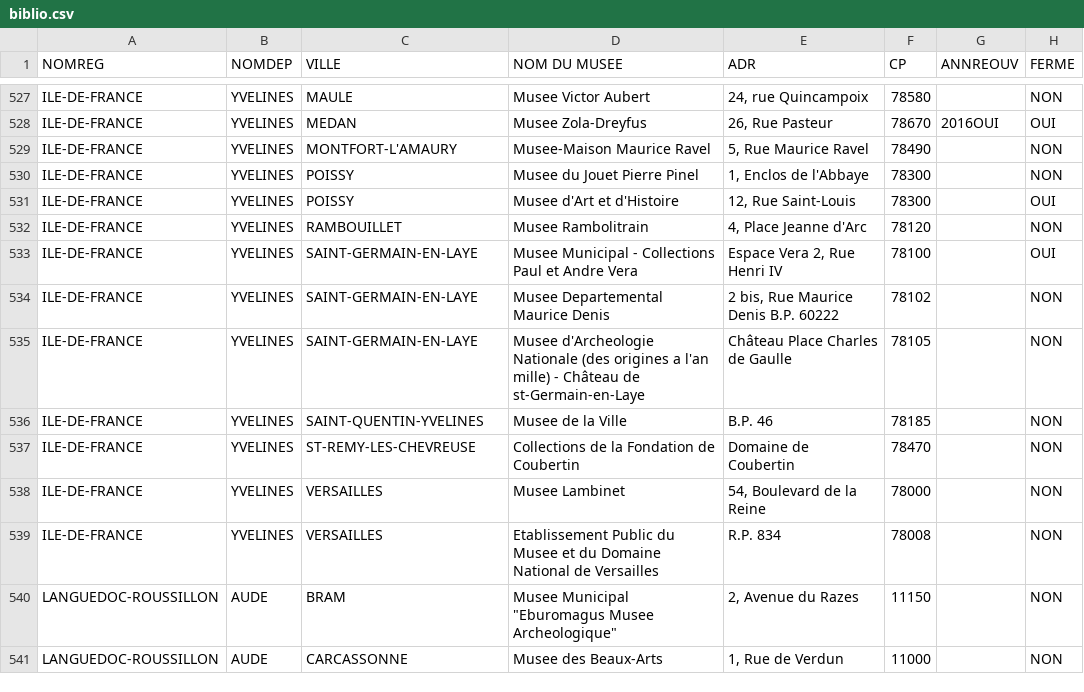
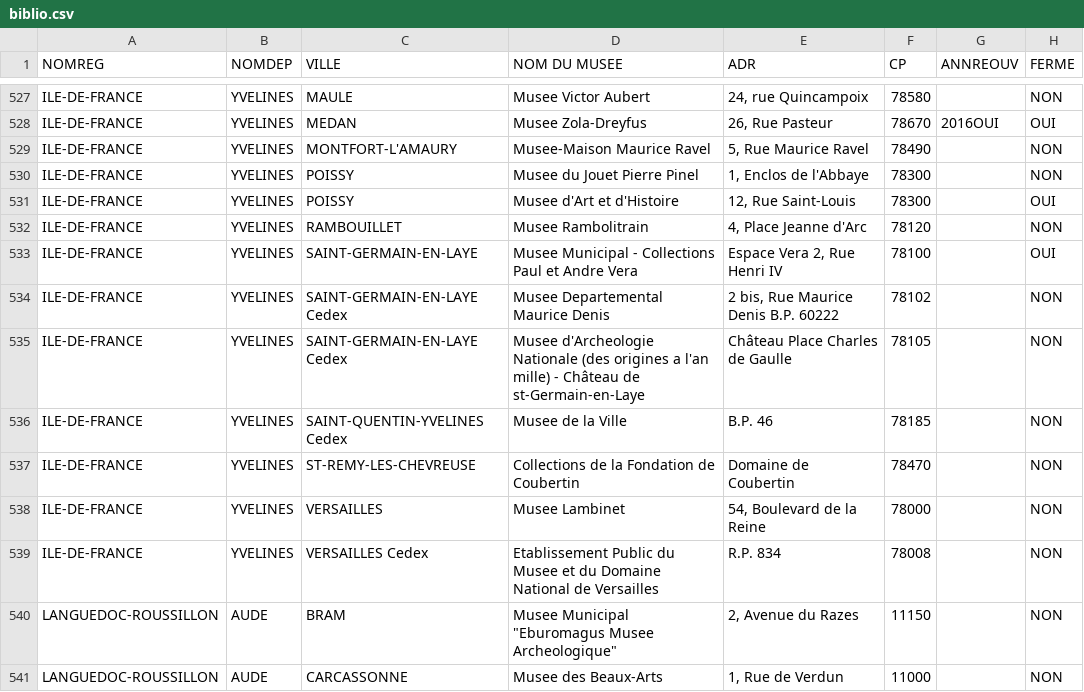
Before and after one commit to ProjetsGroupe2/TP_Gestion_Musees, a CSV file: GestionMusees/biblio.csv, drawn as a sheet; only a part is shown, gaps mark what is left out; the diff covers the shown part only; the diff names each change by its address in the sheet, - before the commit and + after, or states it on an @@ line.

```diff
--- a/GestionMusees/biblio.csv
+++ b/GestionMusees/biblio.csv
-C534:C535 (VILLE): SAINT-GERMAIN-EN-LAYE
+C534:C535 (VILLE): SAINT-GERMAIN-EN-LAYE Cedex
-C536 (VILLE): SAINT-QUENTIN-YVELINES
+C536 (VILLE): SAINT-QUENTIN-YVELINES Cedex
-C539 (VILLE): VERSAILLES
+C539 (VILLE): VERSAILLES Cedex
```
Also changed, not shown: 119 edited cells elsewhere in this file, 8 other files.
